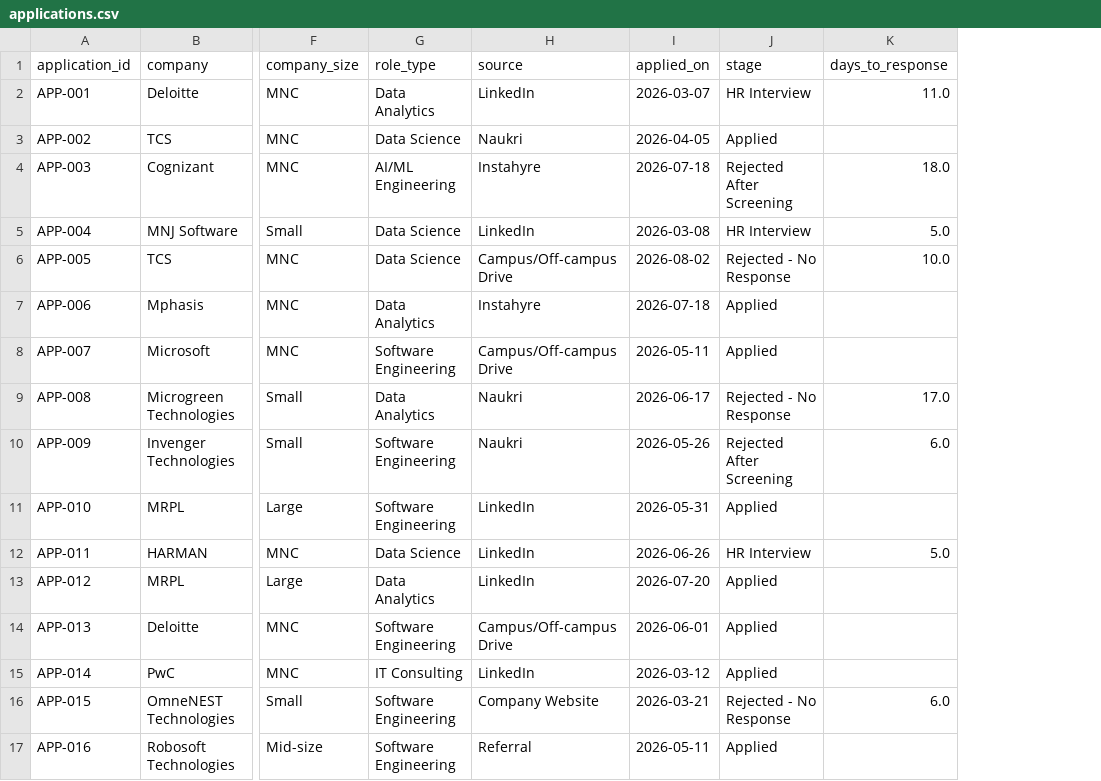
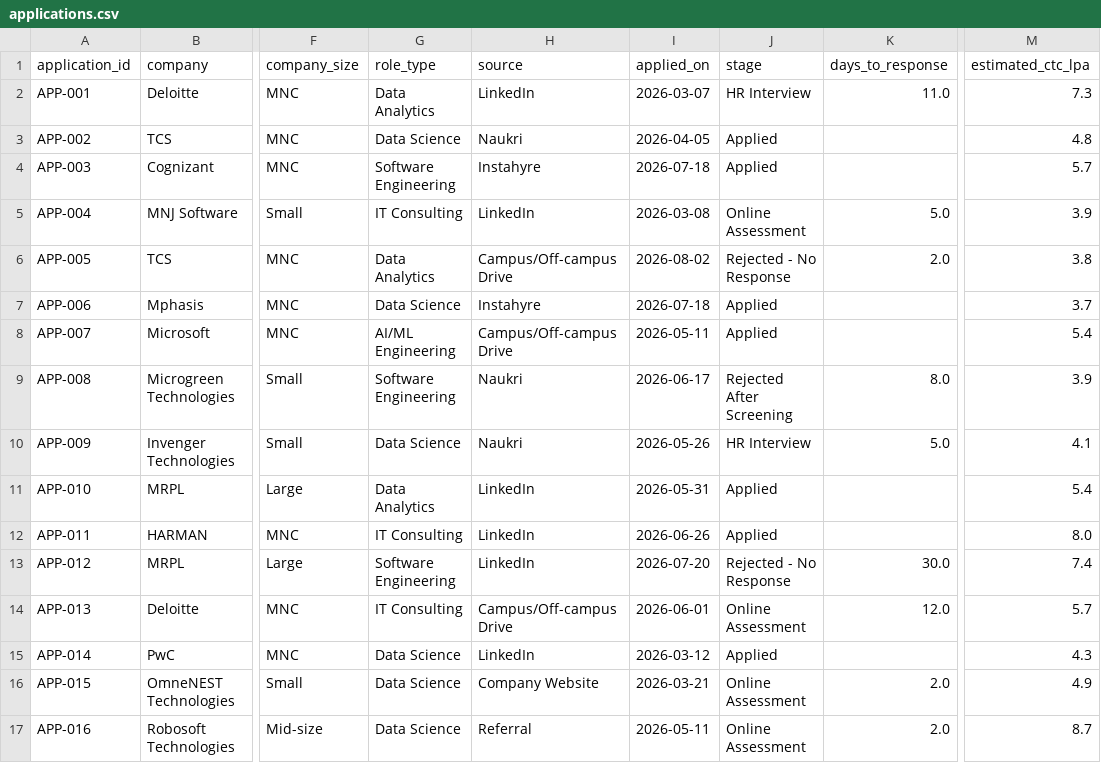
Before and after one commit to vivekjpoojary/job-search-analytics, a CSV file: data/applications.csv, drawn as a sheet; only a part is shown, gaps mark what is left out; the diff covers the shown part only; the diff names each change by its address in the sheet, - before the commit and + after, or states it on an @@ line.

Commit message:
feat(data): add estimated CTC (LPA) modeling to synthetic dataset

```diff
--- a/data/applications.csv
+++ b/data/applications.csv
+column M (estimated_ctc_lpa), rows 2-17: 7.3 | 4.8 | 5.7 | 3.9 | 3.8 | 3.7 | 5.4 | 3.9 | 4.1 | 5.4 | 8.0 | 7.4 | 5.7 | 4.3 | 4.9 | 8.7
-G4 (role_type): AI/ML Engineering
+G4 (role_type): Software Engineering
-J4 (stage): Rejected After Screening
+J4 (stage): Applied
-K4 (days_to_response): 18.0
+K4 (days_to_response): (empty)
-G5 (role_type): Data Science
+G5 (role_type): IT Consulting
-J5 (stage): HR Interview
+J5 (stage): Online Assessment
-G6 (role_type): Data Science
+G6 (role_type): Data Analytics
-K6 (days_to_response): 10.0
+K6 (days_to_response): 2.0
-G7 (role_type): Data Analytics
+G7 (role_type): Data Science
-G8 (role_type): Software Engineering
+G8 (role_type): AI/ML Engineering
-G9 (role_type): Data Analytics
+G9 (role_type): Software Engineering
-J9 (stage): Rejected - No Response
+J9 (stage): Rejected After Screening
-K9 (days_to_response): 17.0
+K9 (days_to_response): 8.0
-G10 (role_type): Software Engineering
+G10 (role_type): Data Science
-J10 (stage): Rejected After Screening
+J10 (stage): HR Interview
-K10 (days_to_response): 6.0
+K10 (days_to_response): 5.0
-G11 (role_type): Software Engineering
+G11 (role_type): Data Analytics
-G12 (role_type): Data Science
+G12 (role_type): IT Consulting
-J12 (stage): HR Interview
+J12 (stage): Applied
-K12 (days_to_response): 5.0
+K12 (days_to_response): (empty)
-G13 (role_type): Data Analytics
+G13 (role_type): Software Engineering
-J13 (stage): Applied
+J13 (stage): Rejected - No Response
-K13 (days_to_response): (empty)
+K13 (days_to_response): 30.0
-G14 (role_type): Software Engineering
+G14 (role_type): IT Consulting
-J14 (stage): Applied
+J14 (stage): Online Assessment
-K14 (days_to_response): (empty)
+K14 (days_to_response): 12.0
-G15 (role_type): IT Consulting
+G15 (role_type): Data Science
-G16:G17 (role_type): Software Engineering
+G16:G17 (role_type): Data Science
-J16 (stage): Rejected - No Response
+J16 (stage): Online Assessment
-K16 (days_to_response): 6.0
+K16 (days_to_response): 2.0
-J17 (stage): Applied
+J17 (stage): Online Assessment
-K17 (days_to_response): (empty)
+K17 (days_to_response): 2.0
```
Also changed, not shown: 162 edited cells elsewhere in this file, 1 other file.
